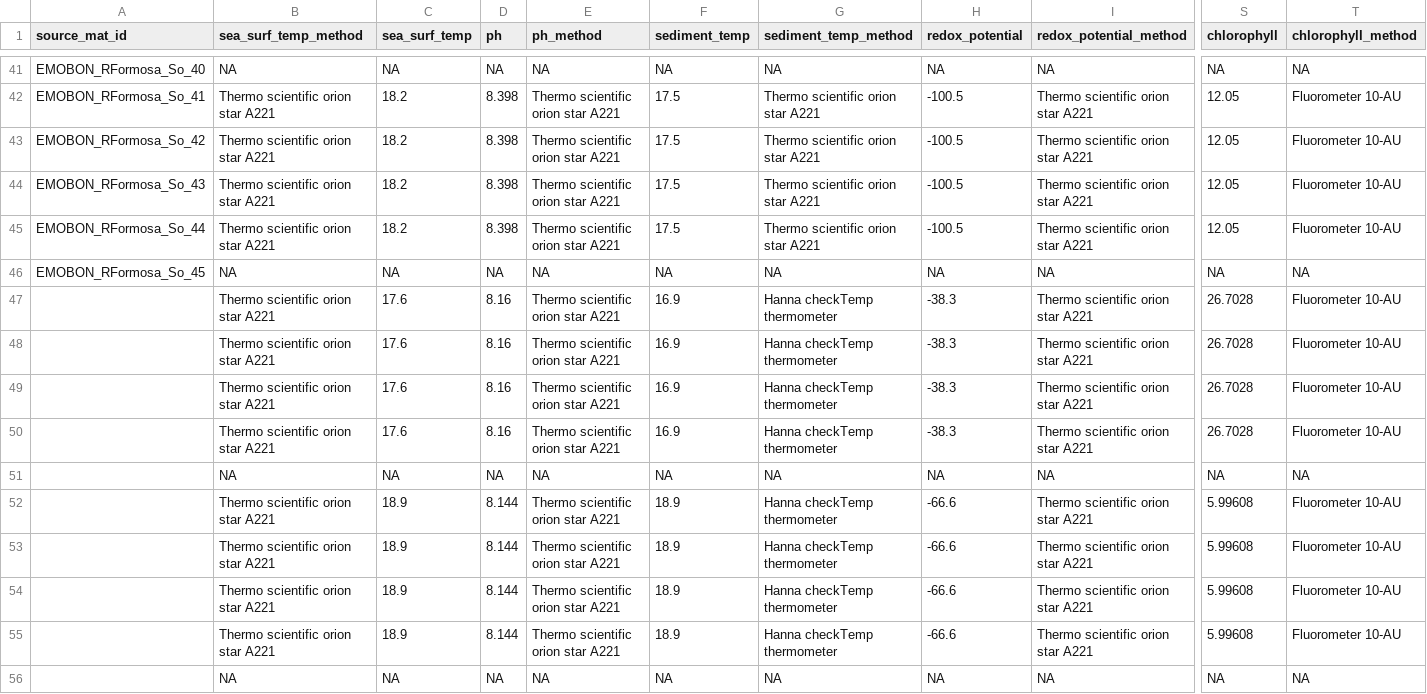
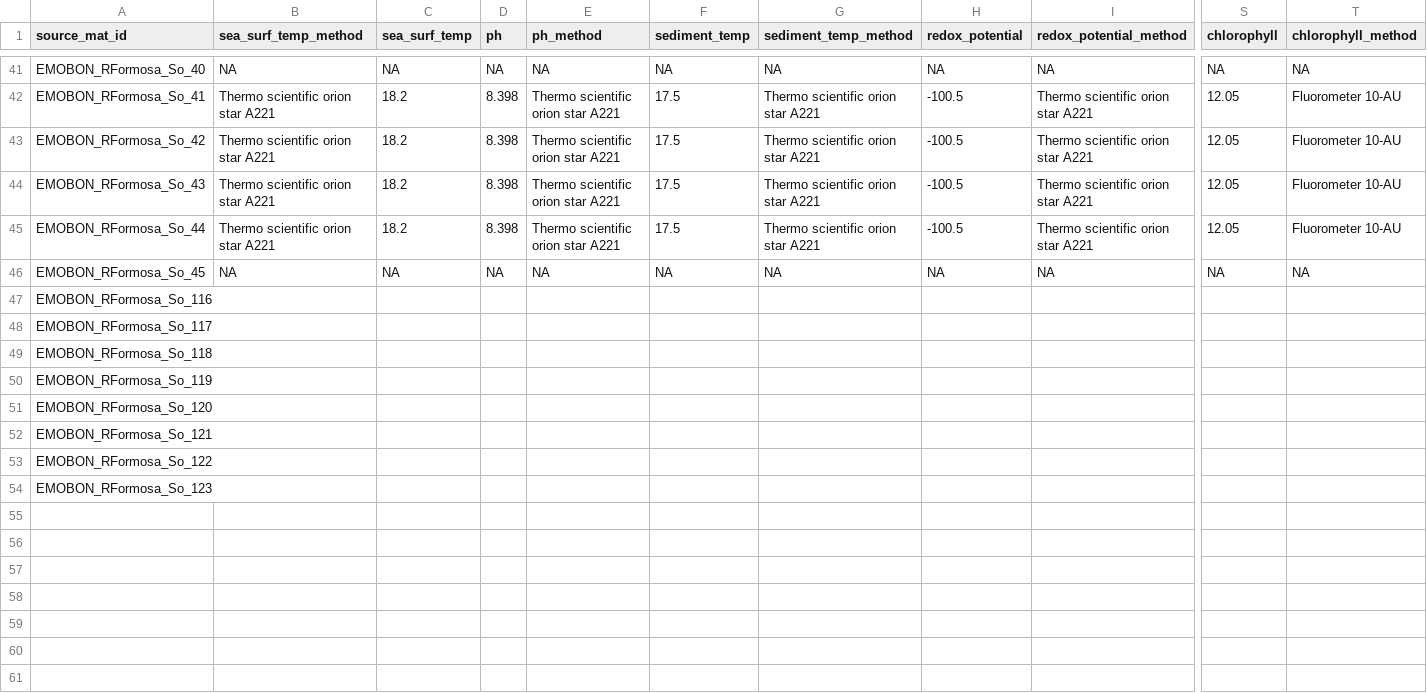
Before and after one commit to emo-bon/observatory-rformosa-crate, a CSV file: logsheets/transformed/sediment_measured.csv, drawn as a sheet; only a part is shown, gaps mark what is left out; removed rows and columns are numbered as before the commit, all else as after; rows hold the shown columns only; the diff names each change by its address in the sheet, - before the commit and + after, or states it on an @@ line.

```diff
--- a/logsheets/transformed/sediment_measured.csv
+++ b/logsheets/transformed/sediment_measured.csv
-row 47:  | Thermo scientific orion star A221 | 17.6 | 8.16 | Thermo scientific orion star A221 | 16.9 | Hanna checkTemp thermometer | -38.3 | Thermo scientific orion star A221 | 26.7028 | Fluorometer 10-AU
-row 48:  | Thermo scientific orion star A221 | 17.6 | 8.16 | Thermo scientific orion star A221 | 16.9 | Hanna checkTemp thermometer | -38.3 | Thermo scientific orion star A221 | 26.7028 | Fluorometer 10-AU
-row 49:  | Thermo scientific orion star A221 | 17.6 | 8.16 | Thermo scientific orion star A221 | 16.9 | Hanna checkTemp thermometer | -38.3 | Thermo scientific orion star A221 | 26.7028 | Fluorometer 10-AU
-row 50:  | Thermo scientific orion star A221 | 17.6 | 8.16 | Thermo scientific orion star A221 | 16.9 | Hanna checkTemp thermometer | -38.3 | Thermo scientific orion star A221 | 26.7028 | Fluorometer 10-AU
-row 51:  | NA | NA | NA | NA | NA | NA | NA | NA | NA | NA
-row 52:  | Thermo scientific orion star A221 | 18.9 | 8.144 | Thermo scientific orion star A221 | 18.9 | Hanna checkTemp thermometer | -66.6 | Thermo scientific orion star A221 | 5.99608 | Fluorometer 10-AU
-row 53:  | Thermo scientific orion star A221 | 18.9 | 8.144 | Thermo scientific orion star A221 | 18.9 | Hanna checkTemp thermometer | -66.6 | Thermo scientific orion star A221 | 5.99608 | Fluorometer 10-AU
-row 54:  | Thermo scientific orion star A221 | 18.9 | 8.144 | Thermo scientific orion star A221 | 18.9 | Hanna checkTemp thermometer | -66.6 | Thermo scientific orion star A221 | 5.99608 | Fluorometer 10-AU
-row 55:  | Thermo scientific orion star A221 | 18.9 | 8.144 | Thermo scientific orion star A221 | 18.9 | Hanna checkTemp thermometer | -66.6 | Thermo scientific orion star A221 | 5.99608 | Fluorometer 10-AU
-row 56:  | NA | NA | NA | NA | NA | NA | NA | NA | NA | NA
+row 47: EMOBON_RFormosa_So_116
+row 48: EMOBON_RFormosa_So_117
+row 49: EMOBON_RFormosa_So_118
+row 50: EMOBON_RFormosa_So_119
+row 51: EMOBON_RFormosa_So_120
+row 52: EMOBON_RFormosa_So_121
+row 53: EMOBON_RFormosa_So_122
+row 54: EMOBON_RFormosa_So_123
```
Also changed, not shown: logsheets/filtered/sediment_measured.csv, logsheets/filtered/sediment_sampling.csv, 10 other files.
